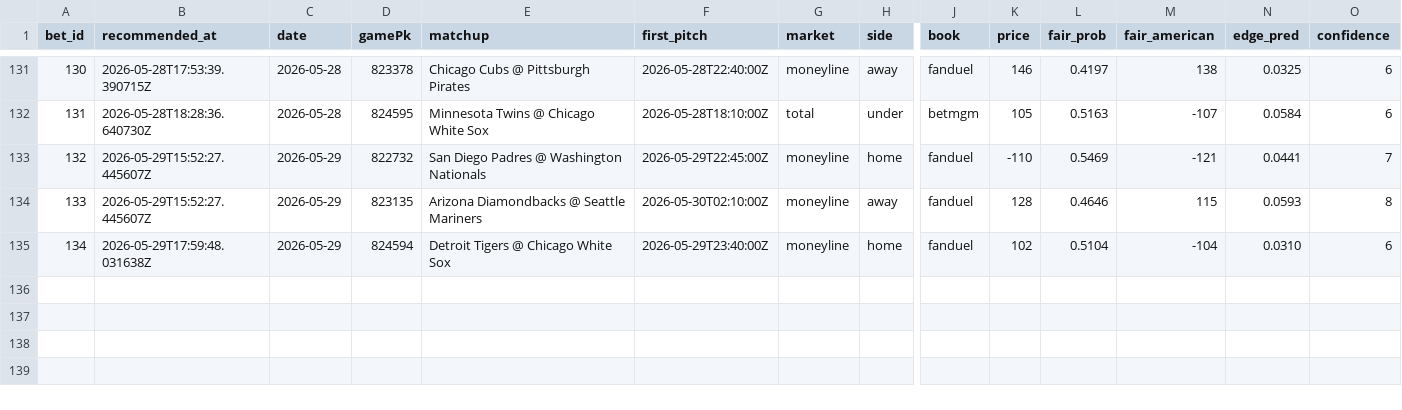
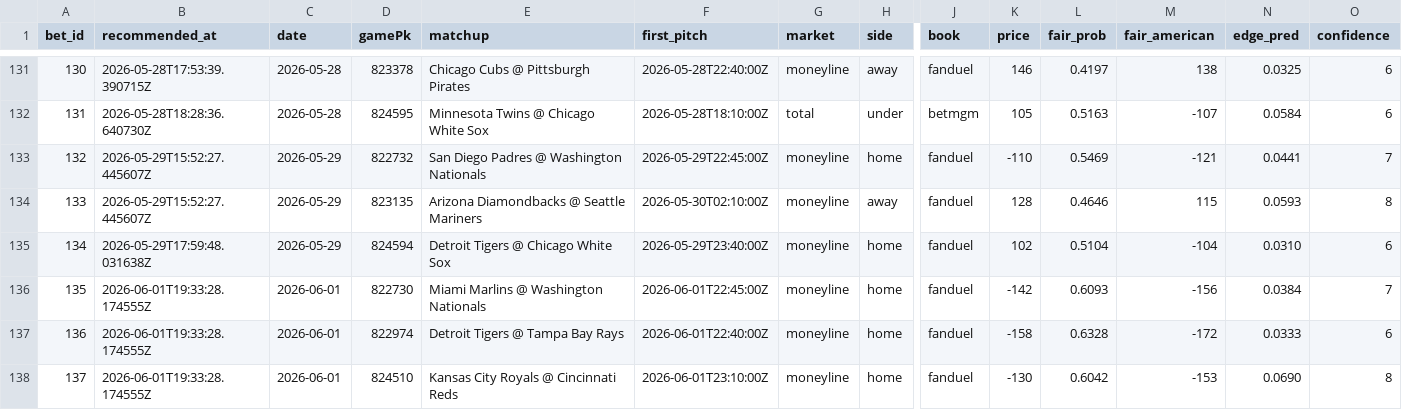
Before and after one commit to Scottguts/mlb-sharp, a CSV file: mlb_data/bet_log.csv, drawn as a sheet; only a part is shown, gaps mark what is left out; rows hold the shown columns only; the diff names each change by its address in the sheet, - before the commit and + after, or states it on an @@ line.

```diff
--- a/mlb_data/bet_log.csv
+++ b/mlb_data/bet_log.csv
+row 136: 135 | 2026-06-01T19:33:28.174555Z | 2026-06-01 | 822730 | Miami Marlins @ Washington Nationals | 2026-06-01T22:45:00Z | moneyline | home | fanduel | -142 | 0.6093 | -156 | 0.0384 | 7
+row 137: 136 | 2026-06-01T19:33:28.174555Z | 2026-06-01 | 822974 | Detroit Tigers @ Tampa Bay Rays | 2026-06-01T22:40:00Z | moneyline | home | fanduel | -158 | 0.6328 | -172 | 0.0333 | 6
+row 138: 137 | 2026-06-01T19:33:28.174555Z | 2026-06-01 | 824510 | Kansas City Royals @ Cincinnati Reds | 2026-06-01T23:10:00Z | moneyline | home | fanduel | -130 | 0.6042 | -153 | 0.0690 | 8
```
Also changed, not shown: 23 other files.
